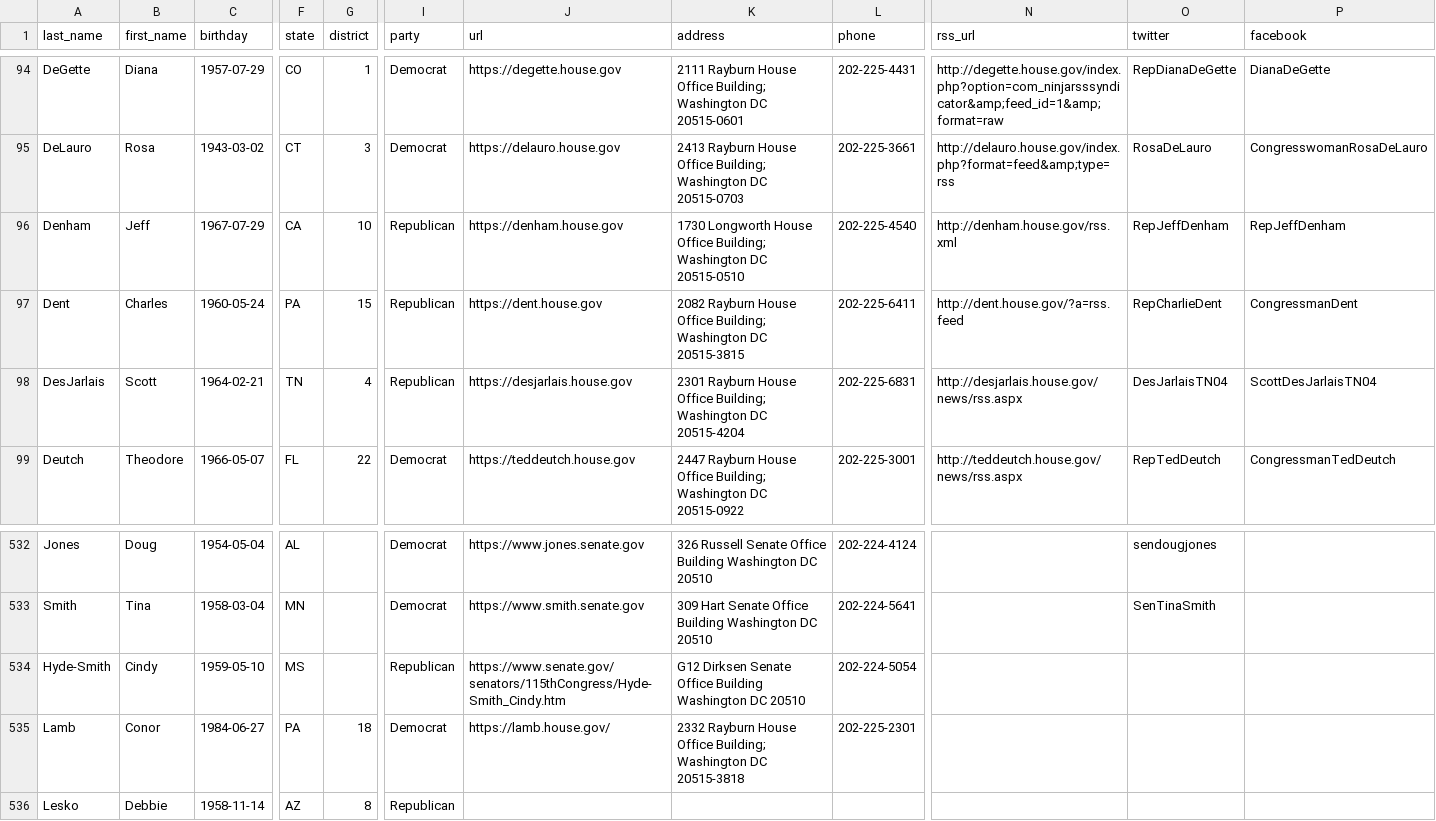
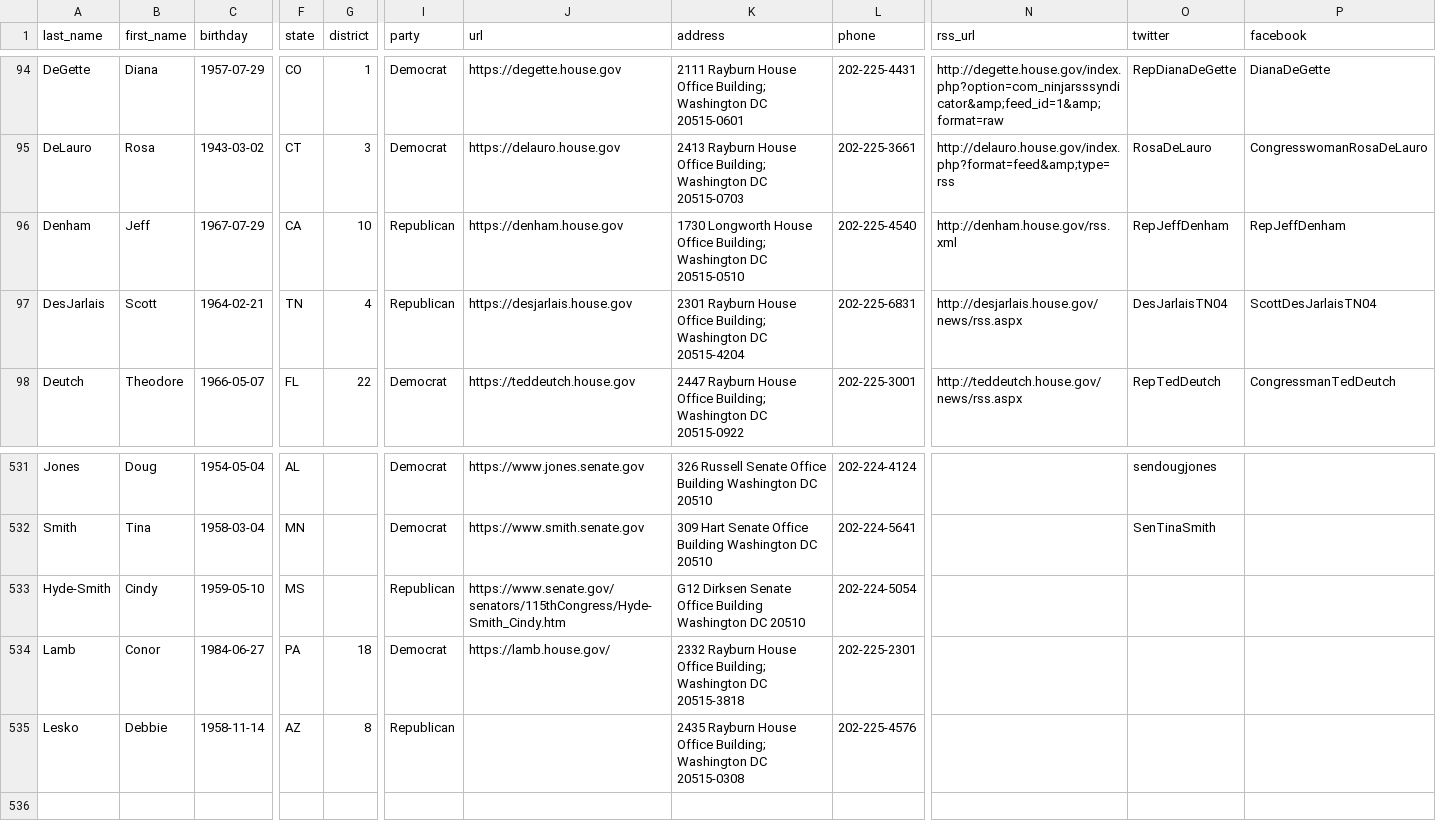
Before and after one commit to unitedstates/congress-legislators, a CSV file: legislators-current.csv, drawn as a sheet; only a part is shown, gaps mark what is left out; removed rows and columns are numbered as before the commit, all else as after; rows hold the shown columns only; the diff names each change by its address in the sheet, - before the commit and + after, or states it on an @@ line.

```diff
--- a/legislators-current.csv
+++ b/legislators-current.csv
-row 97: Dent | Charles | 1960-05-24 | PA | 15 | Republican | https://dent.house.gov | 2082 Rayburn House Office Building; Washington DC 20515-3815 | 202-225-6411 | http://dent.house.gov/?a=rss.feed | RepCharlieDent | CongressmanDent
-K535 (address): (empty)
+K535 (address): 2435 Rayburn House Office Building; Washington DC 20515-0308
-L535 (phone): (empty)
+L535 (phone): 202-225-4576
```
Also changed, not shown: legislators-district-offices.csv, 11 other files.
